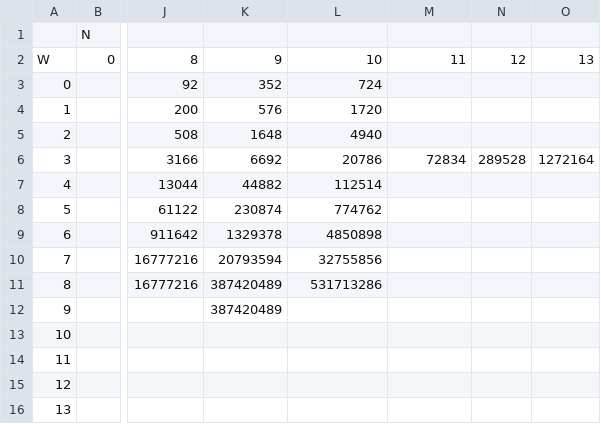
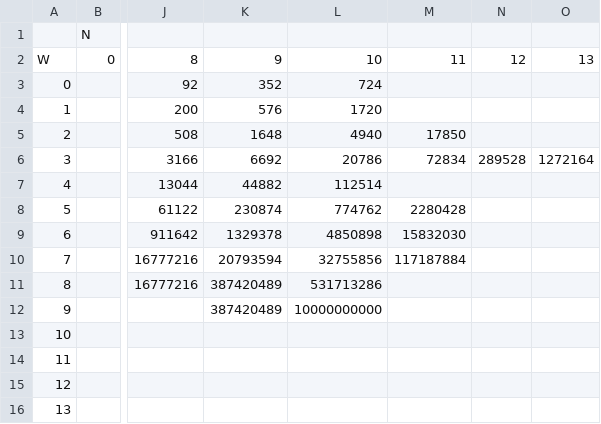
Before and after one commit to TheCDC/cbu_csse_euler, a CSV file: euler_534/Christopher D Chen/data.csv, drawn as a sheet; only a part is shown, gaps mark what is left out; the diff names each change by its address in the sheet, - before the commit and + after, or states it on an @@ line.

Commit message:
More data points. Implemented faster method normally and OOP.

```diff
--- a/euler_534/Christopher D Chen/data.csv
+++ b/euler_534/Christopher D Chen/data.csv
-M5: (empty)
+M5: 17850
-M8: (empty)
+M8: 2280428
-M9: (empty)
+M9: 15832030
-M10: (empty)
+M10: 117187884
-L12: (empty)
+L12: 10000000000
```
Also changed, not shown: 2 other files.
